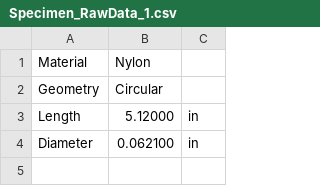
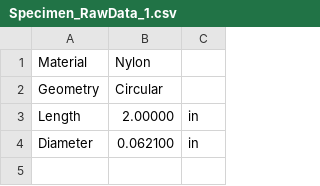
Before and after one commit to isaac-j-miller/StressStrain, a CSV file: materials_lab1/ENGR314_FA19_0001_Nylon_A_20190903_NAA.is_tens_RawData/Specimen_RawData_1.csv, drawn as a sheet; only a part is shown.

```diff
--- a/materials_lab1/ENGR314_FA19_0001_Nylon_A_20190903_NAA.is_tens_RawData/Specimen_RawData_1.csv
+++ b/materials_lab1/ENGR314_FA19_0001_Nylon_A_20190903_NAA.is_tens_RawData/Specimen_RawData_1.csv
@@ -2,3 +2,3 @@ Material,Nylon
 Geometry,Circular
-Length,"5.12000",in
+Length,"2.00000",in
 Diameter,"0.062100",in
```
Also changed, not shown: 13 other files.
